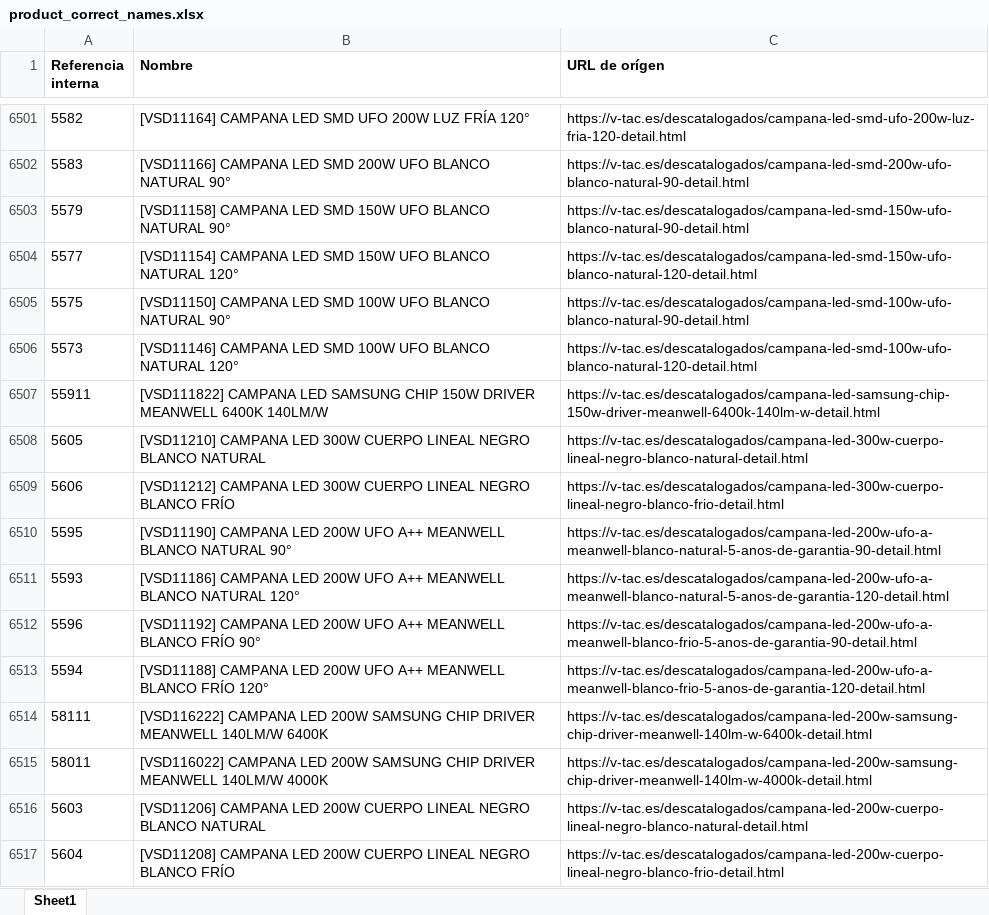
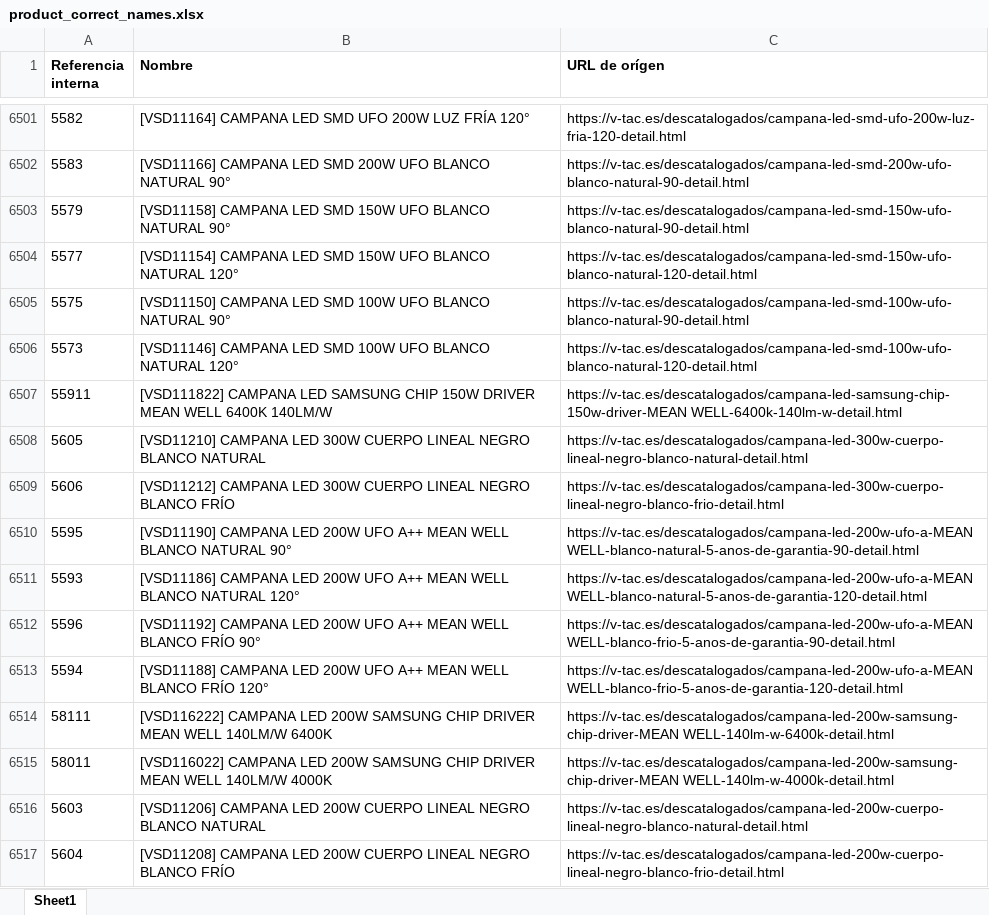
Before and after one commit to djxmeel/optima-scrapper, an Excel workbook: data/common/excel/product_correct_names.xlsx, sheet Sheet1, drawn as a sheet; only a part is shown, gaps mark what is left out; values as stored, in another font and other column widths than the file's, no borders; the diff covers the shown part only; the diff names each change by its address in the sheet, - before the commit and + after, or states it on an @@ line.

```diff
--- a/data/common/excel/product_correct_names.xlsx (sheet Sheet1)
+++ b/data/common/excel/product_correct_names.xlsx (sheet Sheet1)
-B6507 (Nombre): …150W DRIVER MEANWELL 6400K 140LM/W
+B6507 (Nombre): …150W DRIVER MEAN WELL 6400K 140LM/W
-C6507 (URL de orígen): https://v-tac.es/descatalogados/campana-led-samsung-chip-150w-driver-meanwell-6400k-140lm-w-detail.html
+C6507 (URL de orígen): https://v-tac.es/descatalogados/campana-led-samsung-chip-150w-driver-MEAN WELL-6400k-140lm-w-detail.html
-B6510 (Nombre): …UFO A++ MEANWELL BLANCO NATURAL…
+B6510 (Nombre): …UFO A++ MEAN WELL BLANCO NATURAL…
-C6510 (URL de orígen): https://v-tac.es/descatalogados/campana-led-200w-ufo-a-meanwell-blanco-natural-5-anos-de-garantia-90-detail.html
+C6510 (URL de orígen): https://v-tac.es/descatalogados/campana-led-200w-ufo-a-MEAN WELL-blanco-natural-5-anos-de-garantia-90-detail.html
-B6511 (Nombre): …UFO A++ MEANWELL BLANCO NATURAL…
+B6511 (Nombre): …UFO A++ MEAN WELL BLANCO NATURAL…
-C6511 (URL de orígen): https://v-tac.es/descatalogados/campana-led-200w-ufo-a-meanwell-blanco-natural-5-anos-de-garantia-120-detail.html
+C6511 (URL de orígen): https://v-tac.es/descatalogados/campana-led-200w-ufo-a-MEAN WELL-blanco-natural-5-anos-de-garantia-120-detail.html
-B6512 (Nombre): …UFO A++ MEANWELL BLANCO FRÍO…
+B6512 (Nombre): …UFO A++ MEAN WELL BLANCO FRÍO…
-C6512 (URL de orígen): https://v-tac.es/descatalogados/campana-led-200w-ufo-a-meanwell-blanco-frio-5-anos-de-garantia-90-detail.html
+C6512 (URL de orígen): https://v-tac.es/descatalogados/campana-led-200w-ufo-a-MEAN WELL-blanco-frio-5-anos-de-garantia-90-detail.html
-B6513 (Nombre): …UFO A++ MEANWELL BLANCO FRÍO…
+B6513 (Nombre): …UFO A++ MEAN WELL BLANCO FRÍO…
-C6513 (URL de orígen): https://v-tac.es/descatalogados/campana-led-200w-ufo-a-meanwell-blanco-frio-5-anos-de-garantia-120-detail.html
+C6513 (URL de orígen): https://v-tac.es/descatalogados/campana-led-200w-ufo-a-MEAN WELL-blanco-frio-5-anos-de-garantia-120-detail.html
-B6514 (Nombre): …CHIP DRIVER MEANWELL 140LM/W 6400K
+B6514 (Nombre): …CHIP DRIVER MEAN WELL 140LM/W 6400K
-C6514 (URL de orígen): https://v-tac.es/descatalogados/campana-led-200w-samsung-chip-driver-meanwell-140lm-w-6400k-detail.html
+C6514 (URL de orígen): https://v-tac.es/descatalogados/campana-led-200w-samsung-chip-driver-MEAN WELL-140lm-w-6400k-detail.html
-B6515 (Nombre): …CHIP DRIVER MEANWELL 140LM/W 4000K
+B6515 (Nombre): …CHIP DRIVER MEAN WELL 140LM/W 4000K
-C6515 (URL de orígen): https://v-tac.es/descatalogados/campana-led-200w-samsung-chip-driver-meanwell-140lm-w-4000k-detail.html
+C6515 (URL de orígen): https://v-tac.es/descatalogados/campana-led-200w-samsung-chip-driver-MEAN WELL-140lm-w-4000k-detail.html
```
Also changed, not shown: 92 edited cells elsewhere in this sheet.
